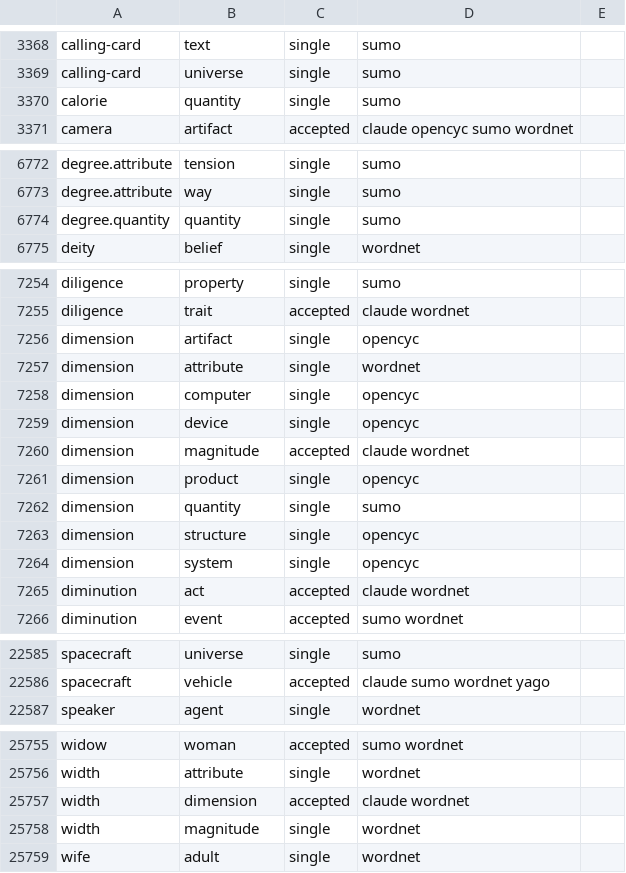
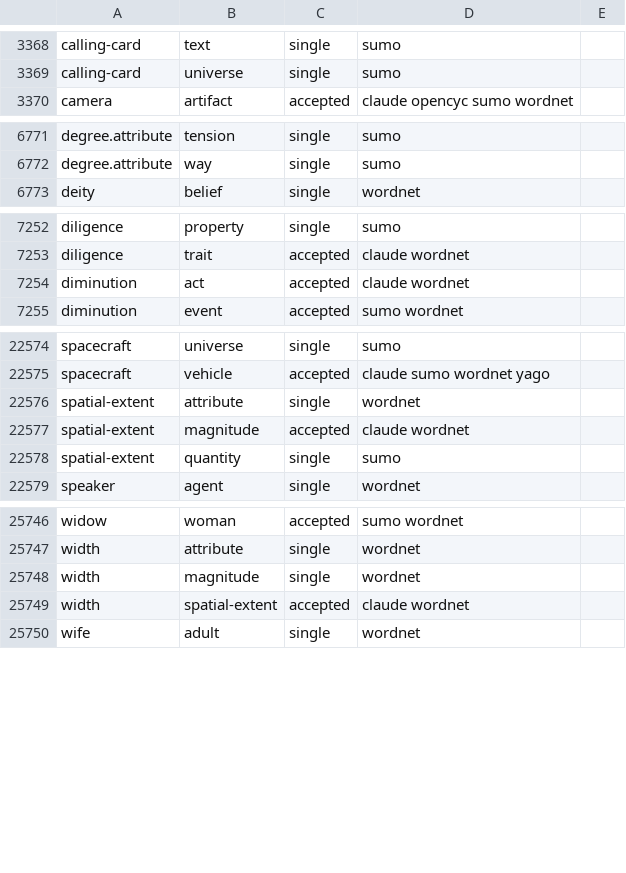
Before and after one commit to petfold/ontodag-core, a TSV file: build/evidence.tsv, drawn as a sheet; only a part is shown, gaps mark what is left out; the diff covers the shown part only.

```diff
--- a/build/evidence.tsv
+++ b/build/evidence.tsv
@@ -3369,3 +3369,2 @@ calling-card	text	single	sumo
 calling-card	universe	single	sumo	
-calorie	quantity	single	sumo	
 camera	artifact	accepted	claude opencyc sumo wordnet	
@@ -6773,3 +6772,2 @@ degree.attribute	tension	single	sumo
 degree.attribute	way	single	sumo	
-degree.quantity	quantity	single	sumo	
 deity	belief	single	wordnet	
@@ -7255,11 +7253,2 @@ diligence	property	single	sumo
 diligence	trait	accepted	claude wordnet	
-dimension	artifact	single	opencyc	
-dimension	attribute	single	wordnet	
-dimension	computer	single	opencyc	
-dimension	device	single	opencyc	
-dimension	magnitude	accepted	claude wordnet	
-dimension	product	single	opencyc	
-dimension	quantity	single	sumo	
-dimension	structure	single	opencyc	
-dimension	system	single	opencyc	
 diminution	act	accepted	claude wordnet	
@@ -22586,2 +22575,5 @@ spacecraft	universe	single	sumo
 spacecraft	vehicle	accepted	claude sumo wordnet yago	
+spatial-extent	attribute	single	wordnet	
+spatial-extent	magnitude	accepted	claude wordnet	
+spatial-extent	quantity	single	sumo	
 speaker	agent	single	wordnet	
@@ -25756,4 +25747,4 @@ widow	woman	accepted	sumo wordnet
 width	attribute	single	wordnet	
-width	dimension	accepted	claude wordnet	
 width	magnitude	single	wordnet	
+width	spatial-extent	accepted	claude wordnet	
 wife	adult	single	wordnet	
```
Also changed, not shown: 1 removed row elsewhere in this file, align/concepts.tsv, align/drop.tsv, 10 other files.
